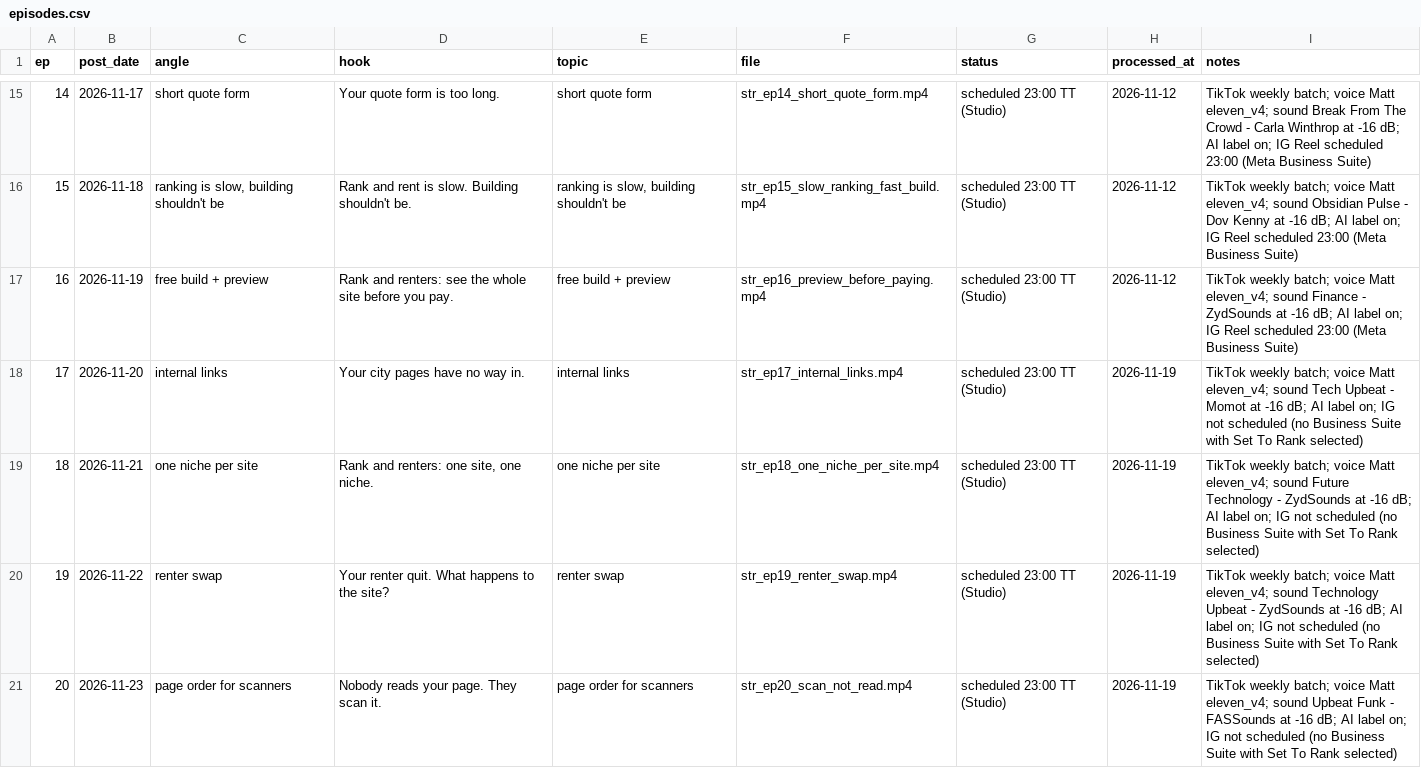
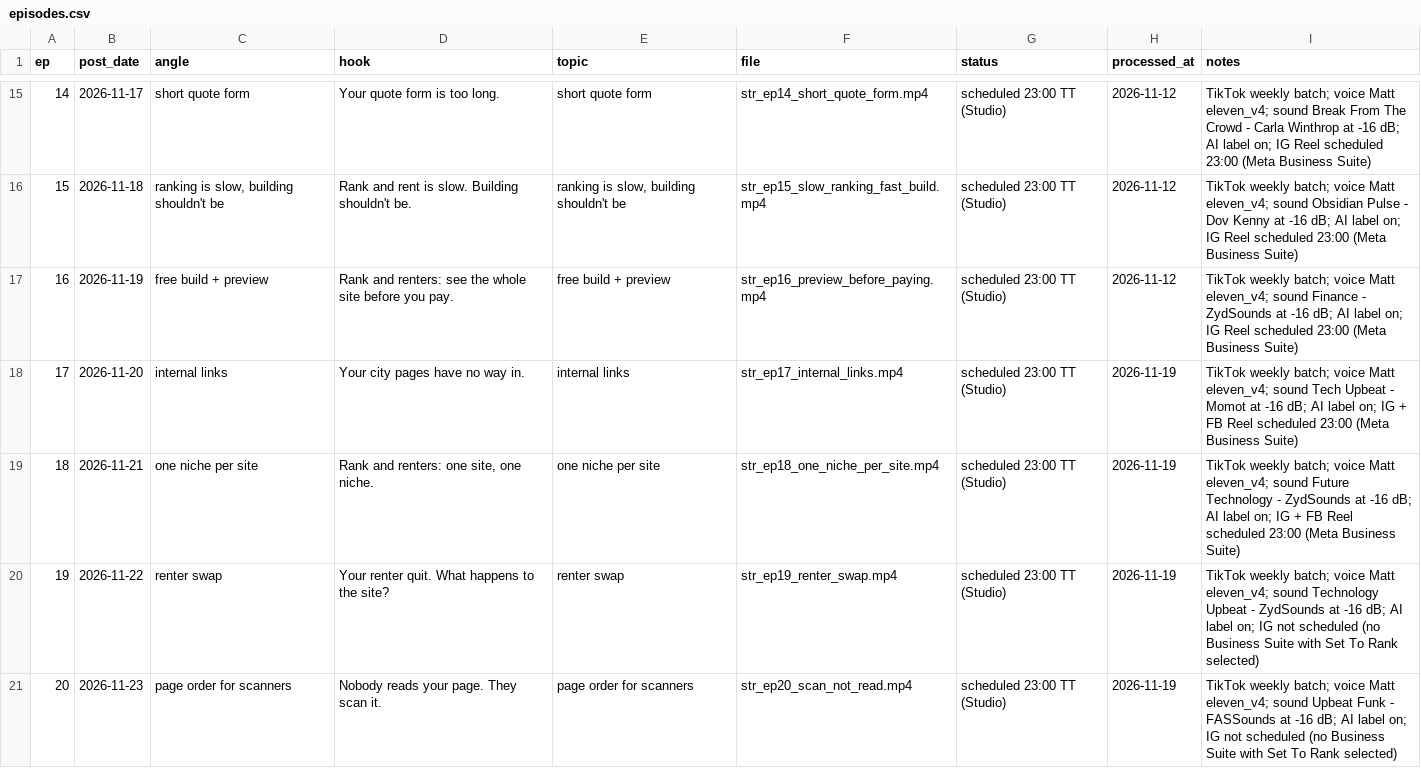
Before and after one commit to attias7/bww-videos, a CSV file: settorank/episodes.csv, drawn as a sheet; only a part is shown, gaps mark what is left out.

```diff
--- a/settorank/episodes.csv
+++ b/settorank/episodes.csv
@@ -17,4 +17,4 @@ ep,post_date,angle,hook,topic,file,status,processed_at,notes
 16,2026-11-19,free build + preview,Rank and renters: see the whole site before you pay.,free build + preview,str_ep16_preview_before_paying.mp4,scheduled 23:00 TT (Studio),2026-11-12,TikTok weekly batch; voice Matt eleven_v4; sound Finance - ZydSounds at -16 dB; AI label on; IG Reel scheduled 23:00 (Meta Business Suite)
-17,2026-11-20,internal links,Your city pages have no way in.,internal links,str_ep17_internal_links.mp4,scheduled 23:00 TT (Studio),2026-11-19,TikTok weekly batch; voice Matt eleven_v4; sound Tech Upbeat - Momot at -16 dB; AI label on; IG not scheduled (no Business Suite with Set To Rank selected)
-18,2026-11-21,one niche per site,"Rank and renters: one site, one niche.",one niche per site,str_ep18_one_niche_per_site.mp4,scheduled 23:00 TT (Studio),2026-11-19,TikTok weekly batch; voice Matt eleven_v4; sound Future Technology - ZydSounds at -16 dB; AI label on; IG not scheduled (no Business Suite with Set To Rank selected)
+17,2026-11-20,internal links,Your city pages have no way in.,internal links,str_ep17_internal_links.mp4,scheduled 23:00 TT (Studio),2026-11-19,TikTok weekly batch; voice Matt eleven_v4; sound Tech Upbeat - Momot at -16 dB; AI label on; IG + FB Reel scheduled 23:00 (Meta Business Suite)
+18,2026-11-21,one niche per site,"Rank and renters: one site, one niche.",one niche per site,str_ep18_one_niche_per_site.mp4,scheduled 23:00 TT (Studio),2026-11-19,TikTok weekly batch; voice Matt eleven_v4; sound Future Technology - ZydSounds at -16 dB; AI label on; IG + FB Reel scheduled 23:00 (Meta Business Suite)
 19,2026-11-22,renter swap,Your renter quit. What happens to the site?,renter swap,str_ep19_renter_swap.mp4,scheduled 23:00 TT (Studio),2026-11-19,TikTok weekly batch; voice Matt eleven_v4; sound Technology Upbeat - ZydSounds at -16 dB; AI label on; IG not scheduled (no Business Suite with Set To Rank selected)
```
Also changed, not shown: 1 other file.
